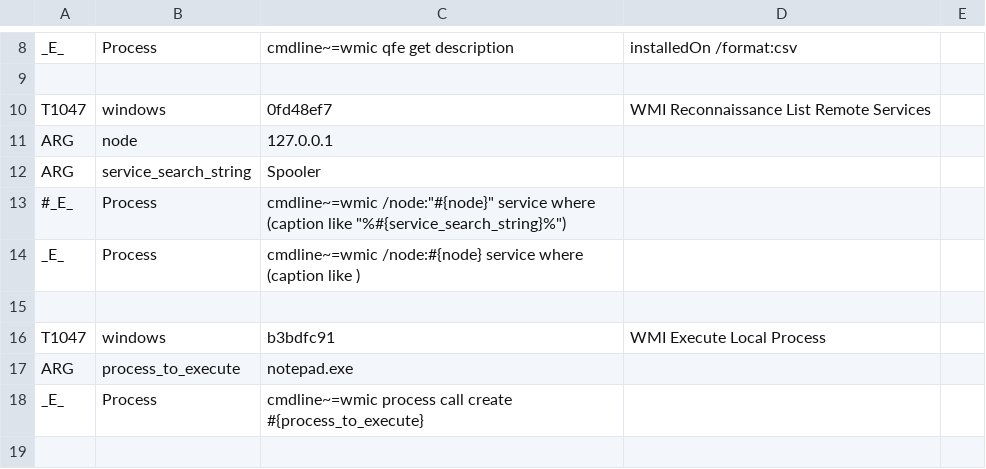
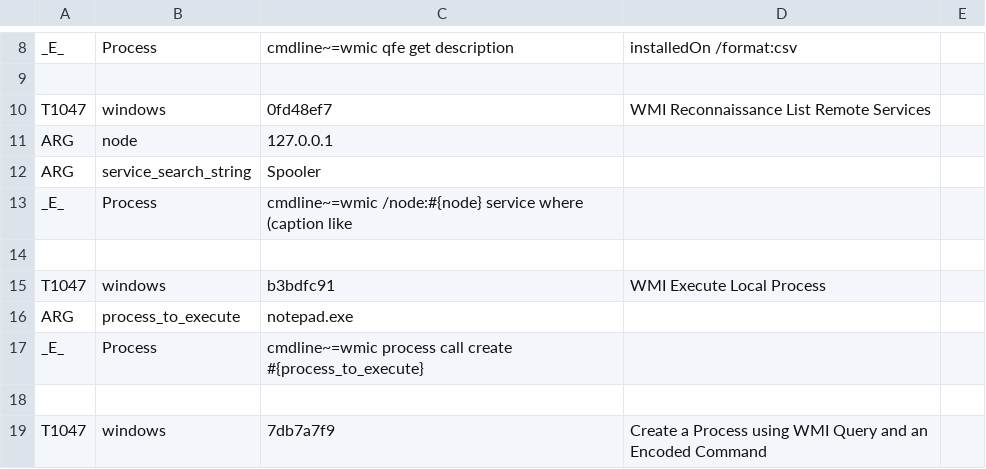
Before and after one commit to secureworks/atomic-validation-criteria, a CSV file: windows/T1047.csv, drawn as a sheet; only a part is shown, gaps mark what is left out; the shorter side is filled out with more unchanged rows.

Commit message:
Comment removal

```diff
--- a/windows/T1047.csv
+++ b/windows/T1047.csv
@@ -12,4 +12,3 @@ ARG,node,127.0.0.1
 ARG,service_search_string,Spooler
-#_E_,Process,cmdline~=wmic /node:"#{node}" service where (caption like "%#{service_search_string}%")
-_E_,Process,cmdline~=wmic /node:#{node} service where (caption like )
+_E_,Process,cmdline~=wmic /node:#{node} service where (caption like
 
```
